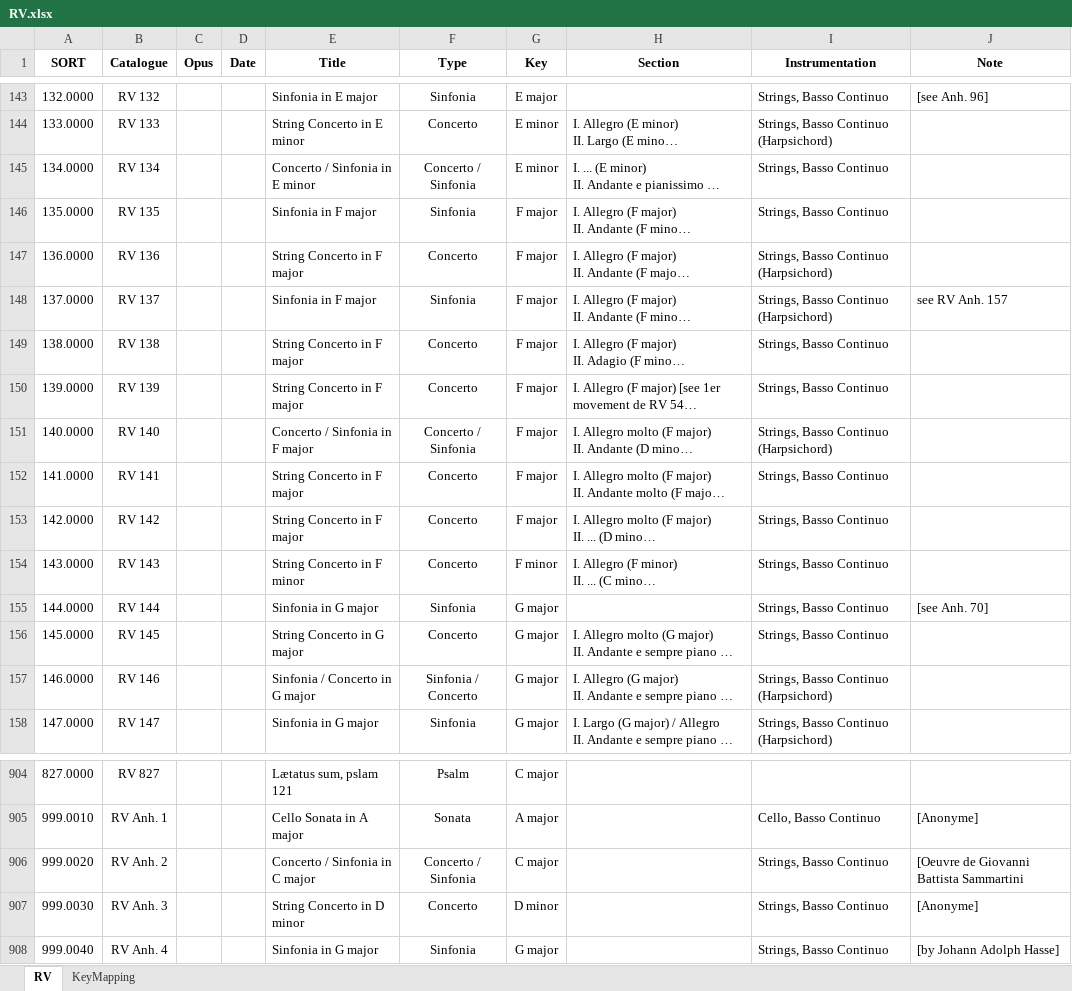
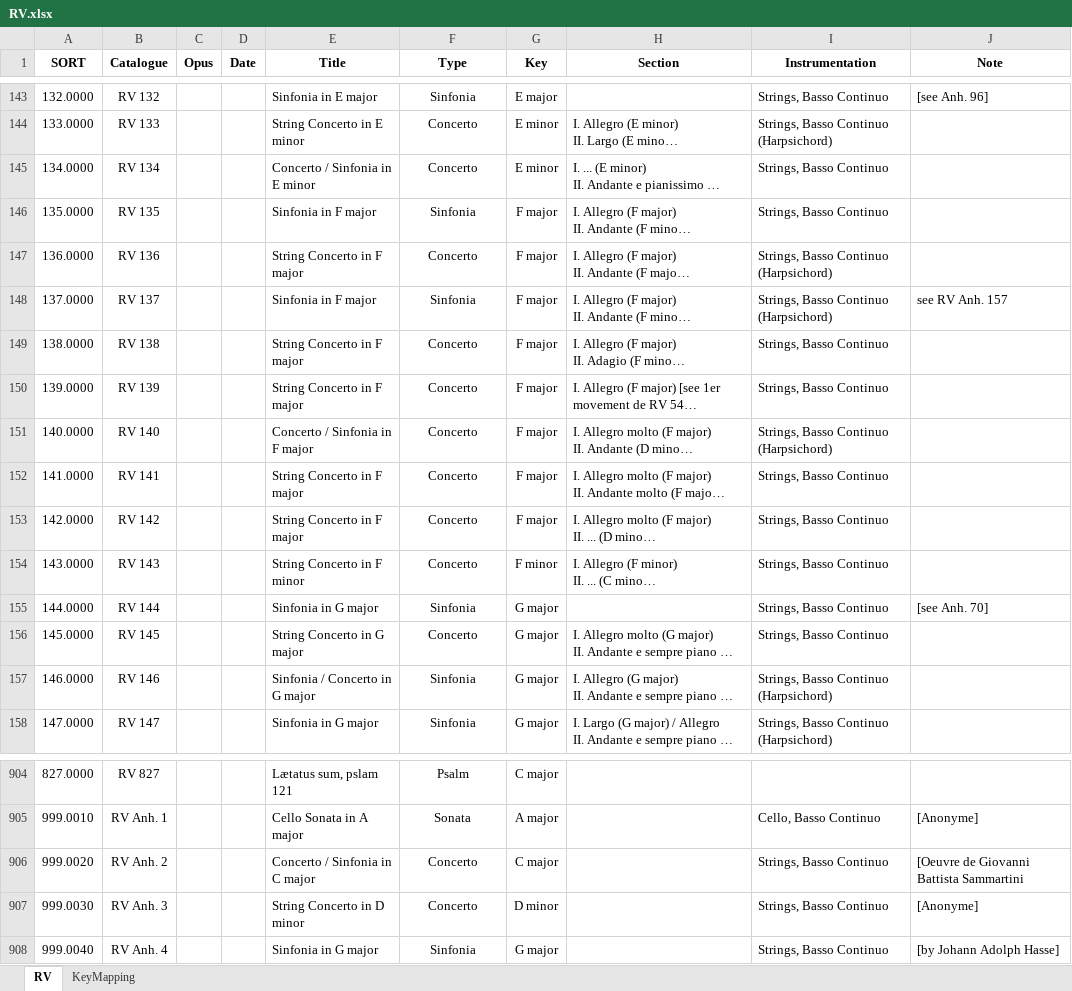
Before and after one commit to KenParker-CN/konzert-public-data, an Excel workbook: xlsx/RV.xlsx, sheet RV, drawn as a sheet; only a part is shown, gaps mark what is left out; long unchanged cells end in …; values as stored, in another font and other column widths than the file's, no borders; conditional formats not drawn; the diff names each change by its address in the sheet, - before the commit and + after, or states it on an @@ line.

Commit message:
data: update RV

```diff
--- a/xlsx/RV.xlsx (sheet RV)
+++ b/xlsx/RV.xlsx (sheet RV)
-F145 (Type): Concerto / Sinfonia
+F145 (Type): Concerto
-F151 (Type): Concerto / Sinfonia
+F151 (Type): Concerto
-F157 (Type): Sinfonia / Concerto
+F157 (Type): Sinfonia
-F906 (Type): Concerto / Sinfonia
+F906 (Type): Concerto
```
Also changed, not shown: 1 other file.
